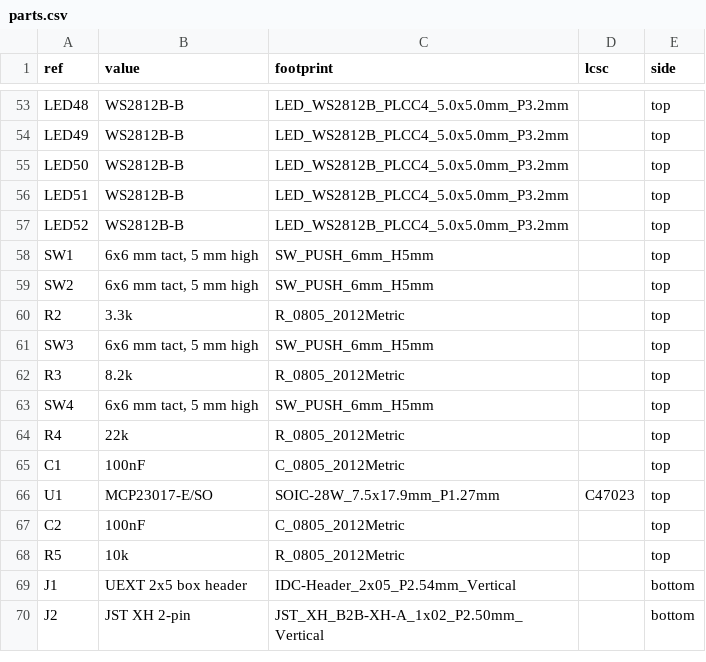
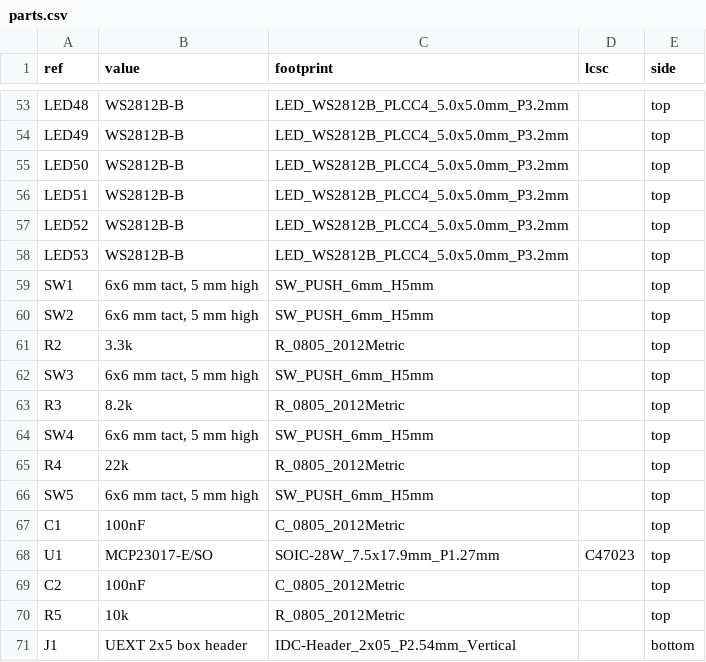
Before and after one commit to kimaernoudt/custom-ahm-wallpanel, a CSV file: pcb/parts.csv, drawn as a sheet; only a part is shown, gaps mark what is left out; the shorter side is filled out with more unchanged rows; the diff names each change by its address in the sheet, - before the commit and + after, or states it on an @@ line.

```diff
--- a/pcb/parts.csv
+++ b/pcb/parts.csv
+row 58: LED53 | WS2812B-B | LED_WS2812B_PLCC4_5.0x5.0mm_P3.2mm |  | top
+row 66: SW5 | 6x6 mm tact, 5 mm high | SW_PUSH_6mm_H5mm |  | top
```
Also changed, not shown: pcb/production/ahm-panel-bom.csv, pcb/production/ahm-panel-cpl-jlc.csv, 34 other files.
